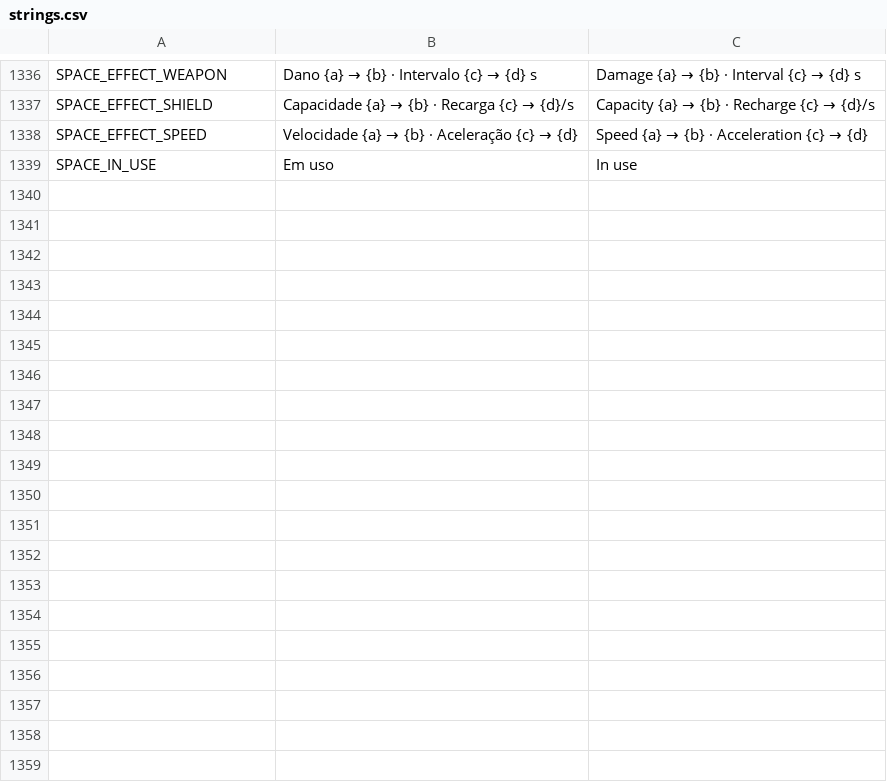
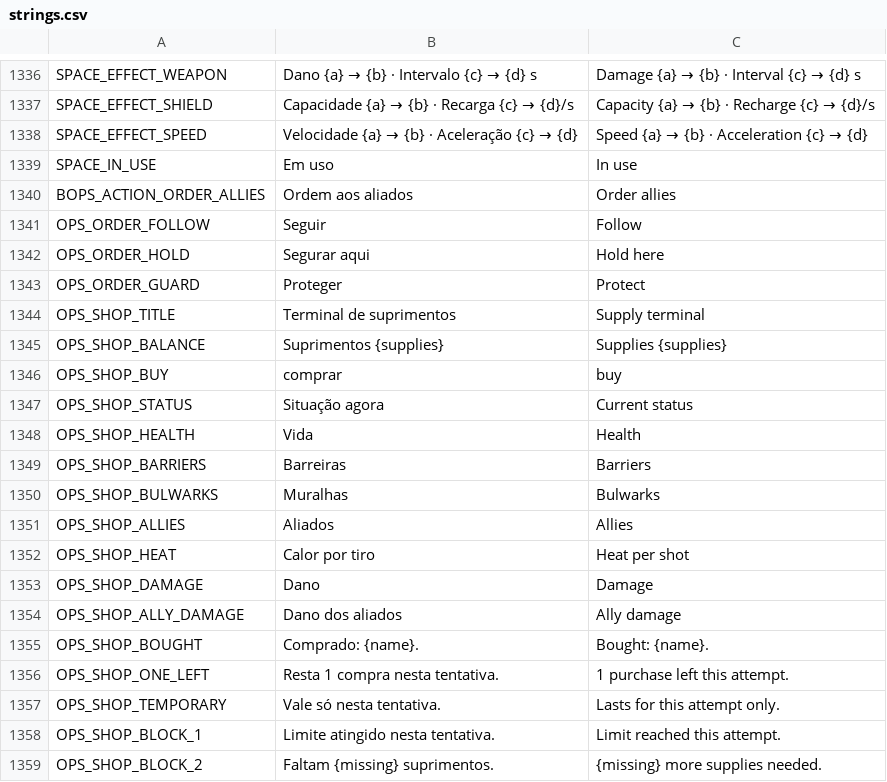
Before and after one commit to nicolasgrotto/duel-of-fates, a CSV file: localization/strings.csv, drawn as a sheet; only a part is shown, gaps mark what is left out; the diff covers the shown part only.

Commit message:
feat(hud): add the objective card and the supply terminal panel

```diff
--- a/localization/strings.csv
+++ b/localization/strings.csv
@@ -1369 +1369,21 @@ SPACE_EFFECT_SPEED,Velocidade {a} → {b}  ·  Aceleração {c} → {d},Speed {a
 SPACE_IN_USE,Em uso,In use
+BOPS_ACTION_ORDER_ALLIES,Ordem aos aliados,Order allies
+OPS_ORDER_FOLLOW,Seguir,Follow
+OPS_ORDER_HOLD,Segurar aqui,Hold here
+OPS_ORDER_GUARD,Proteger,Protect
+OPS_SHOP_TITLE,Terminal de suprimentos,Supply terminal
+OPS_SHOP_BALANCE,Suprimentos  {supplies},Supplies  {supplies}
+OPS_SHOP_BUY,comprar,buy
+OPS_SHOP_STATUS,Situação agora,Current status
+OPS_SHOP_HEALTH,Vida,Health
+OPS_SHOP_BARRIERS,Barreiras,Barriers
+OPS_SHOP_BULWARKS,Muralhas,Bulwarks
+OPS_SHOP_ALLIES,Aliados,Allies
+OPS_SHOP_HEAT,Calor por tiro,Heat per shot
+OPS_SHOP_DAMAGE,Dano,Damage
+OPS_SHOP_ALLY_DAMAGE,Dano dos aliados,Ally damage
+OPS_SHOP_BOUGHT,Comprado: {name}.,Bought: {name}.
+OPS_SHOP_ONE_LEFT,Resta 1 compra nesta tentativa.,1 purchase left this attempt.
+OPS_SHOP_TEMPORARY,Vale só nesta tentativa.,Lasts for this attempt only.
+OPS_SHOP_BLOCK_1,Limite atingido nesta tentativa.,Limit reached this attempt.
+OPS_SHOP_BLOCK_2,Faltam {missing} suprimentos.,{missing} more supplies needed.
```
Also changed, not shown: 31 added rows elsewhere in this file, 12 other files.
